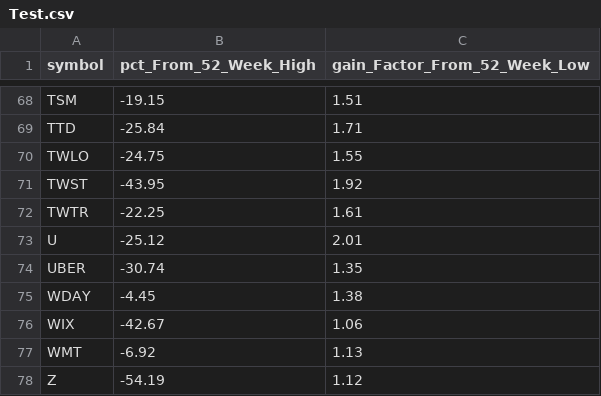
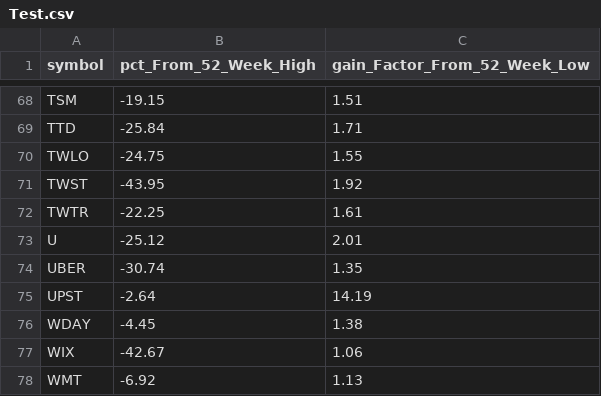
Before and after one commit to bheem-palepuin/csv, a CSV file: Test.csv, drawn as a sheet; only a part is shown, gaps mark what is left out; the shorter side is filled out with more unchanged rows; the diff names each change by its address in the sheet, - before the commit and + after, or states it on an @@ line.

Commit message:
Data Updated - 2021-09-22 04:04:44

```diff
--- a/Test.csv
+++ b/Test.csv
+row 75: UPST | -2.64 | 14.19
```
Also changed, not shown: Test2.csv.
